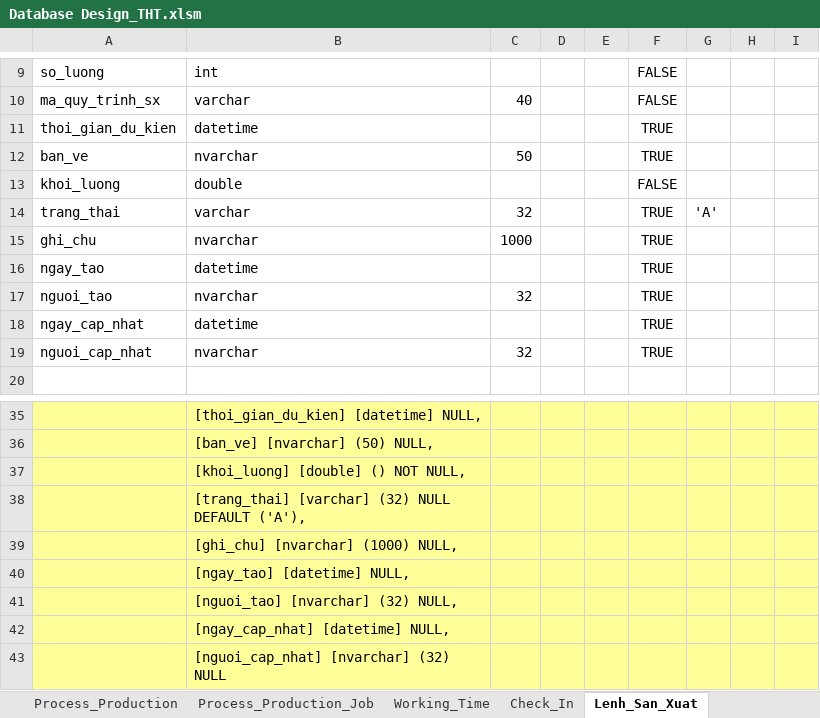
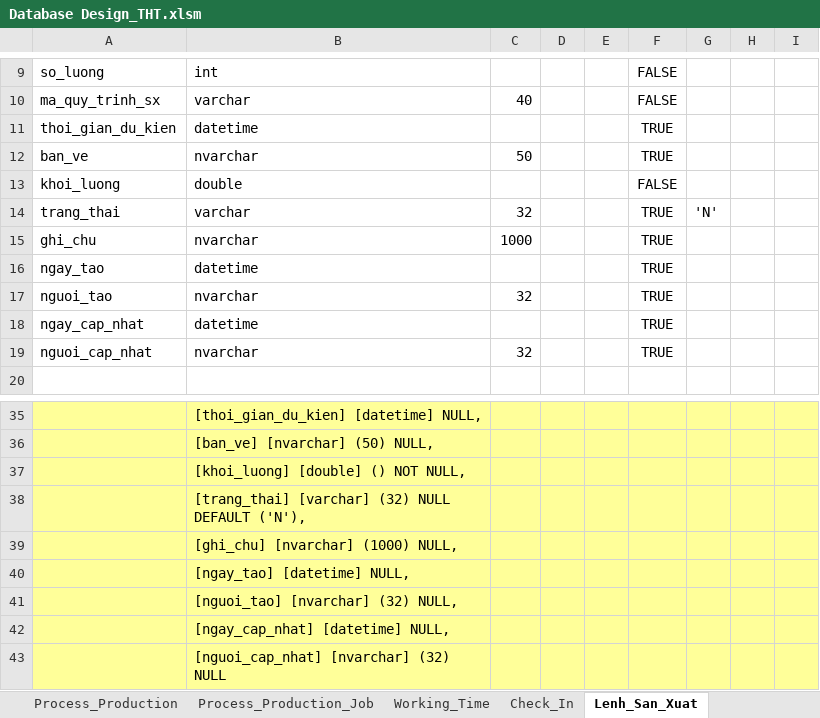
Before and after one commit to NguyenHoangDuy/THT_Management, an Excel workbook: 1.Document/Database Design_THT.xlsm, sheet Lenh_San_Xuat, drawn as a sheet; only a part is shown, gaps mark what is left out; values as stored, in another font and other column widths than the file's, no borders; the diff names each change by its address in the sheet, - before the commit and + after, or states it on an @@ line.

```diff
--- a/1.Document/Database Design_THT.xlsm (sheet Lenh_San_Xuat)
+++ b/1.Document/Database Design_THT.xlsm (sheet Lenh_San_Xuat)
-G14: 'A'
+G14: 'N'
-B38: …NULL DEFAULT ('A'),
+B38: …NULL DEFAULT ('N'),
```
Also changed, not shown: sheet Phan_Cong_Nhiem_Vu, sheet Sheet List, other sheet tabs, formulas that keep their value.
